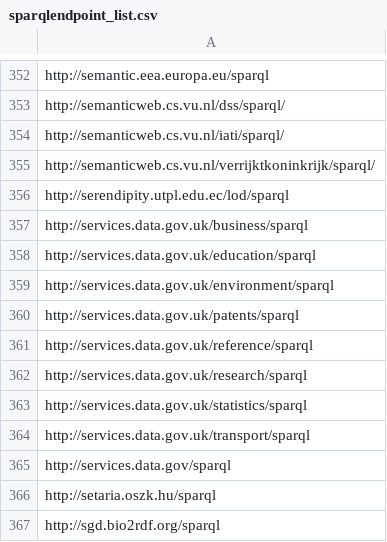
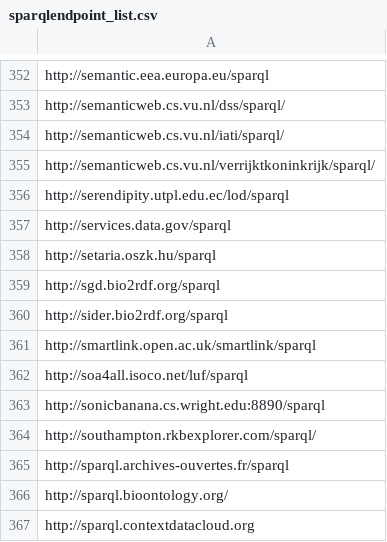
Before and after one commit to neumarcx/sparql, a CSV file: sparqlendpoint_list.csv, drawn as a sheet; only a part is shown, gaps mark what is left out; the shorter side is filled out with more unchanged rows; the diff names each change by its address in the sheet, - before the commit and + after, or states it on an @@ line.

Commit message:
removed http://services.data.gov.uk
Could not resolve host: services.data.gov.uk

```diff
--- a/sparqlendpoint_list.csv
+++ b/sparqlendpoint_list.csv
-row 357: http://services.data.gov.uk/business/sparql
-row 358: http://services.data.gov.uk/education/sparql
-row 359: http://services.data.gov.uk/environment/sparql
-row 360: http://services.data.gov.uk/patents/sparql
-row 361: http://services.data.gov.uk/reference/sparql
-row 362: http://services.data.gov.uk/research/sparql
-row 363: http://services.data.gov.uk/statistics/sparql
-row 364: http://services.data.gov.uk/transport/sparql
```
